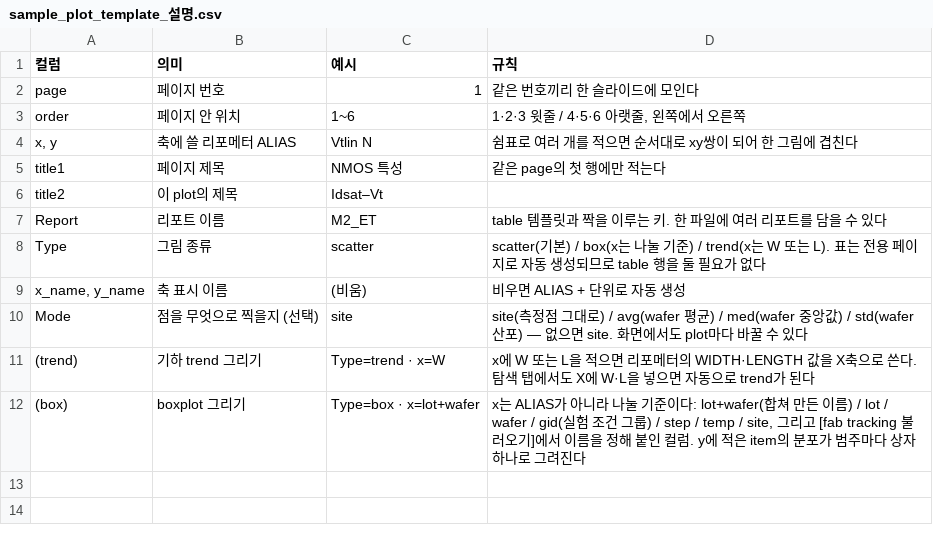
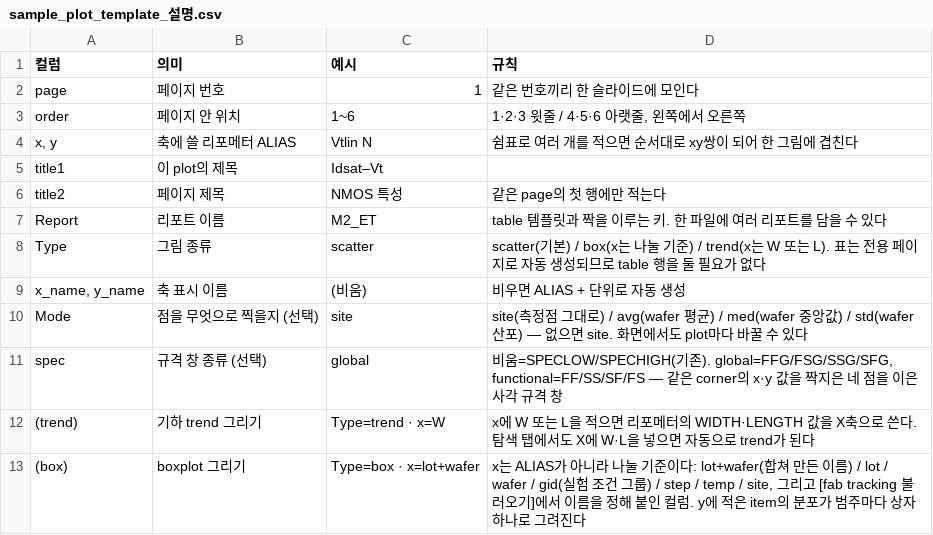
Before and after one commit to jiho7879-kim/et-report, a CSV file: sample_plot_template_설명.csv, drawn as a sheet.

```diff
--- a/sample_plot_template_설명.csv
+++ b/sample_plot_template_설명.csv
@@ -4,4 +4,4 @@ order,페이지 안 위치,1~6,"1·2·3 윗줄 / 4·5·6 아랫줄, 왼쪽에서
 "x, y",축에 쓸 리포메터 ALIAS,Vtlin N,쉼표로 여러 개를 적으면 순서대로 xy쌍이 되어 한 그림에 겹친다
-title1,페이지 제목,NMOS 특성,같은 page의 첫 행에만 적는다
-title2,이 plot의 제목,Idsat–Vt,""
+title1,이 plot의 제목,Idsat–Vt,""
+title2,페이지 제목,NMOS 특성,같은 page의 첫 행에만 적는다
 Report,리포트 이름,M2_ET,table 템플릿과 짝을 이루는 키. 한 파일에 여러 리포트를 담을 수 있다
@@ -10,2 +10,3 @@ Type,그림 종류,scatter,scatter(기본) / box(x는 나눌 기준) / trend(x
 Mode,점을 무엇으로 찍을지 (선택),site,site(측정점 그대로) / avg(wafer 평균) / med(wafer 중앙값) / std(wafer 산포) — 없으면 site. 화면에서도 plot마다 바꿀 수 있다
+spec,규격 창 종류 (선택),global,"비움=SPECLOW/SPECHIGH(기존). global=FFG/FSG/SSG/SFG, functional=FF/SS/SF/FS — 같은 corner의 x·y 값을 짝지은 네 점을 이은 사각 규격 창"
 (trend),기하 trend 그리기,Type=trend · x=W,x에 W 또는 L을 적으면 리포메터의 WIDTH·LENGTH 값을 X축으로 쓴다. 탐색 탭에서도 X에 W·L을 넣으면 자동으로 trend가 된다
```
Also changed, not shown: sample_plot_template.csv, sample_reformatter_설명.csv, 25 other files.
